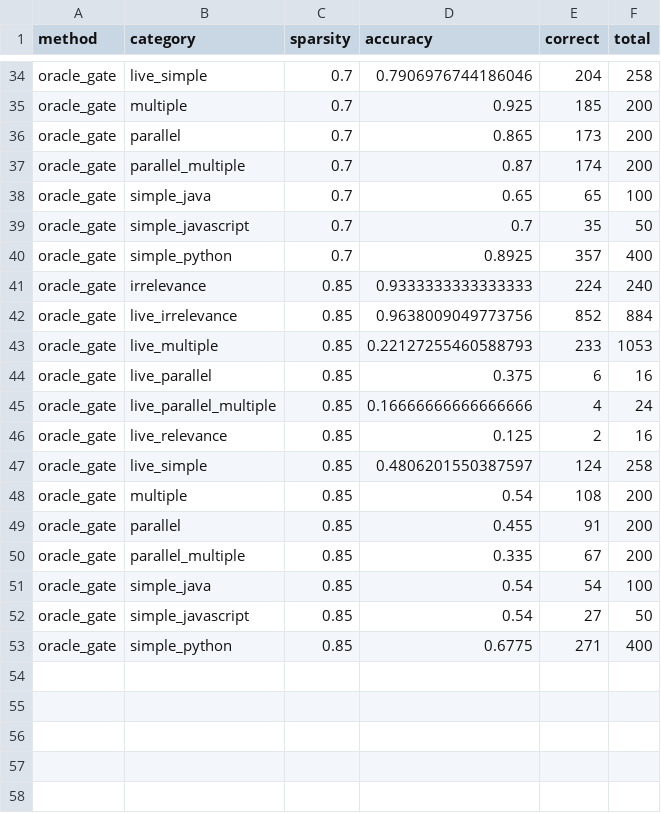
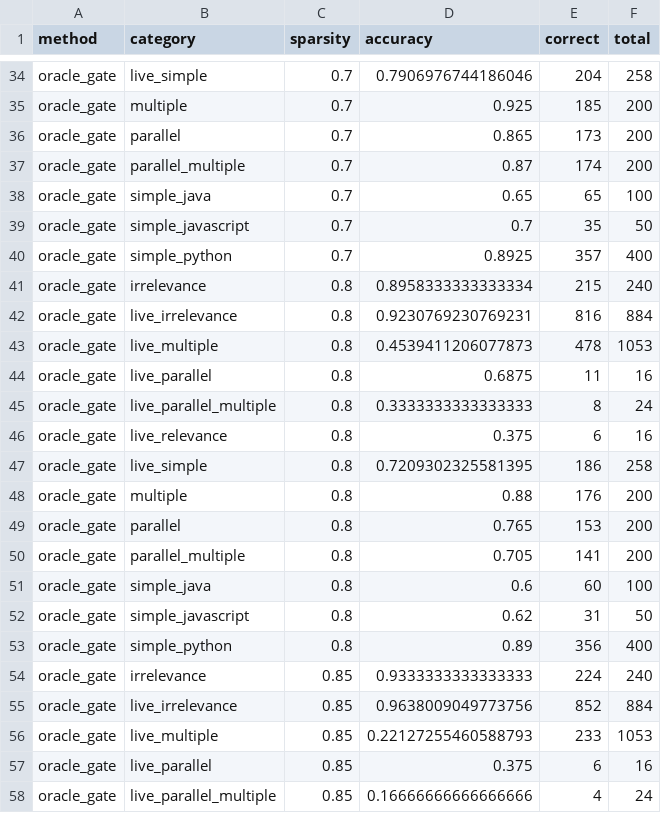
Before and after one commit to JuneHyung-Kim/sparsity-research, a CSV file: results/bfcl_gemma4/single_turn/sweep_scores.csv, drawn as a sheet; only a part is shown, gaps mark what is left out; the shorter side is filled out with more unchanged rows; the diff covers the shown part only; the diff names each change by its address in the sheet, - before the commit and + after, or states it on an @@ line.

Commit message:
bfcl: single_turn sparsity top-up to 0.8/0.9 (Gemma-4-12B fp8, THINK=0)
Fills the round grid: single_turn now {0,0.5,0.7,0.8,0.85,0.9}. OVERALL 83.4 -> 82.8
-> 82.1 -> 72.4(0.8) -> 56.7(0.85) -> 43.4(0.9). abstention rises monotonically with
sparsity (87->98%), relevance/compositional collapse -- the model calls functions
less as sparsity rises.

```diff
--- a/results/bfcl_gemma4/single_turn/sweep_scores.csv
+++ b/results/bfcl_gemma4/single_turn/sweep_scores.csv
+row 41: oracle_gate | irrelevance | 0.8 | 0.8958333333333334 | 215 | 240
+row 42: oracle_gate | live_irrelevance | 0.8 | 0.9230769230769231 | 816 | 884
+row 43: oracle_gate | live_multiple | 0.8 | 0.4539411206077873 | 478 | 1053
+row 44: oracle_gate | live_parallel | 0.8 | 0.6875 | 11 | 16
+row 45: oracle_gate | live_parallel_multiple | 0.8 | 0.3333333333333333 | 8 | 24
+row 46: oracle_gate | live_relevance | 0.8 | 0.375 | 6 | 16
+row 47: oracle_gate | live_simple | 0.8 | 0.7209302325581395 | 186 | 258
+row 48: oracle_gate | multiple | 0.8 | 0.88 | 176 | 200
+row 49: oracle_gate | parallel | 0.8 | 0.765 | 153 | 200
+row 50: oracle_gate | parallel_multiple | 0.8 | 0.705 | 141 | 200
+row 51: oracle_gate | simple_java | 0.8 | 0.6 | 60 | 100
+row 52: oracle_gate | simple_javascript | 0.8 | 0.62 | 31 | 50
+row 53: oracle_gate | simple_python | 0.8 | 0.89 | 356 | 400
```
Also changed, not shown: 13 added rows elsewhere in this file, 3 other files.
